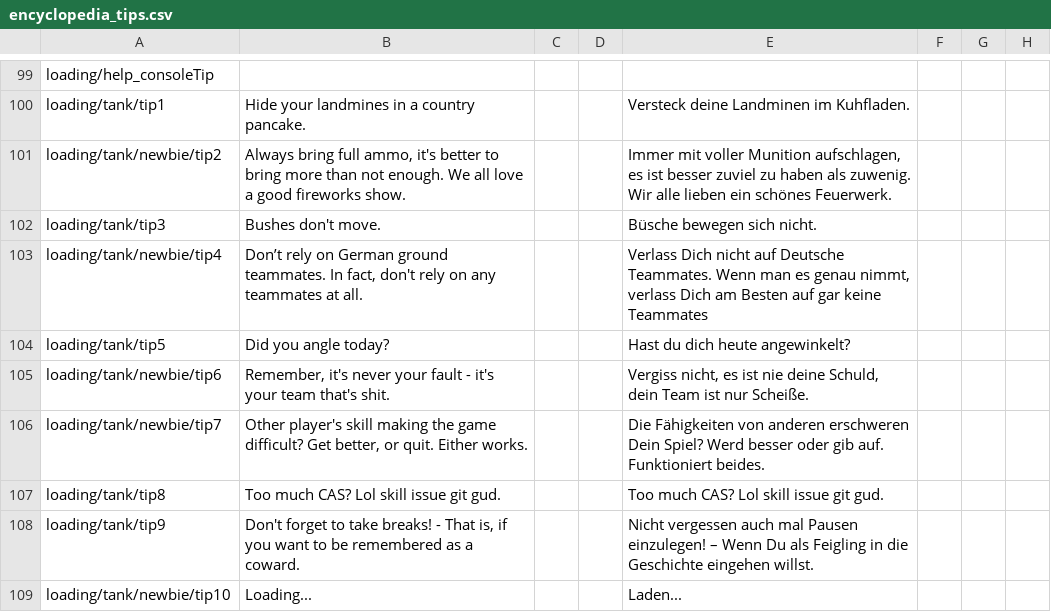
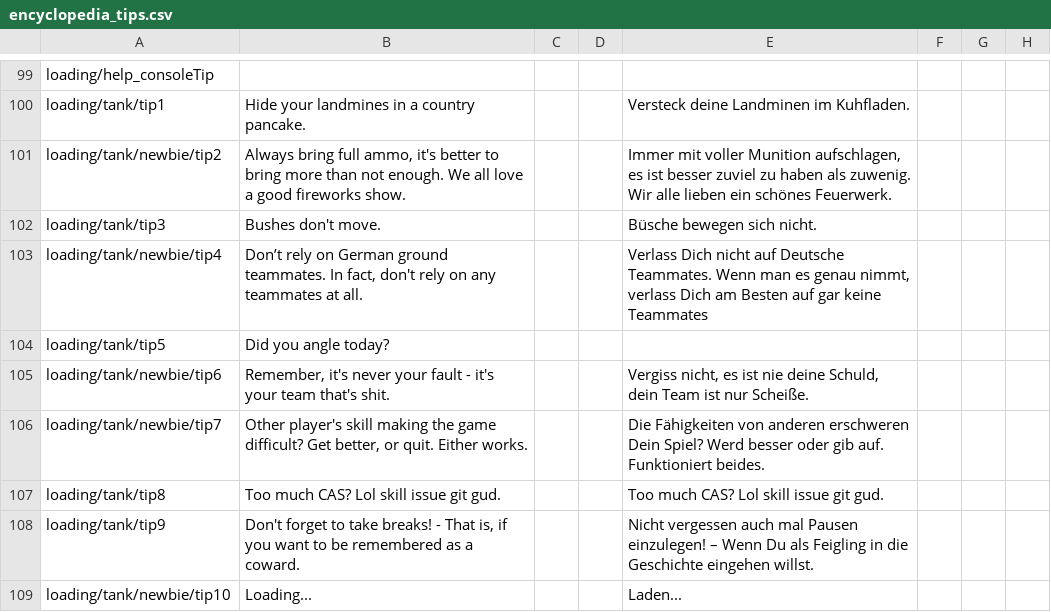
Before and after one commit to LokiV666/MiGoon-s-Encyclopedia, a CSV file: encyclopedia_tips.csv, drawn as a sheet; only a part is shown, gaps mark what is left out; the diff covers the shown part only; the diff names each change by its address in the sheet, - before the commit and + after, or states it on an @@ line.

```diff
--- a/encyclopedia_tips.csv
+++ b/encyclopedia_tips.csv
-E104: Hast du dich heute angewinkelt?
+E104: (empty)
```
Also changed, not shown: 7 edited cells elsewhere in this file.
